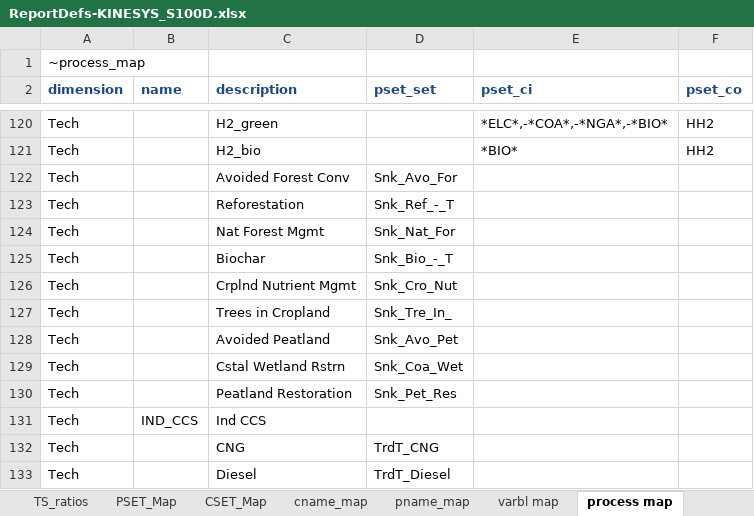
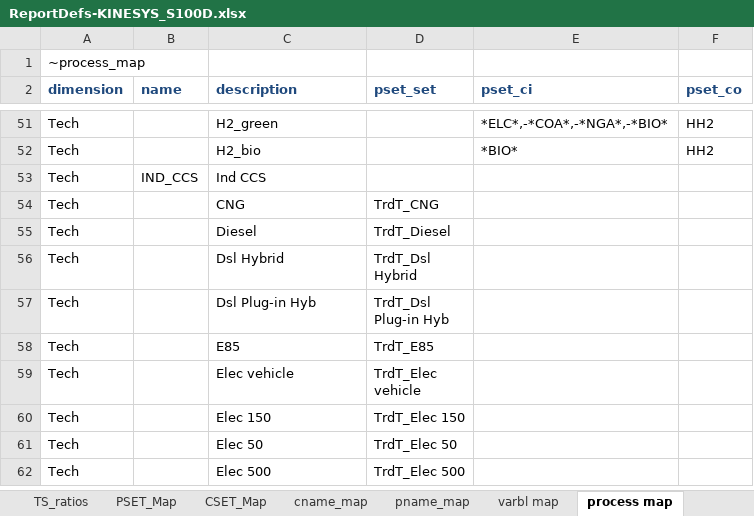
Before and after one commit to seanli12354/KiNESYS_BattCircularity-main, an Excel workbook: ReportDefs-KINESYS_S100D.xlsx, sheet process map, drawn as a sheet; only a part is shown, gaps mark what is left out; the shorter side is filled out with more unchanged rows; values as stored, in another font and other column widths than the file's, no borders; the diff covers the shown part only; the diff names each change by its address in the sheet, - before the commit and + after, or states it on an @@ line.

```diff
--- a/ReportDefs-KINESYS_S100D.xlsx (sheet process map)
+++ b/ReportDefs-KINESYS_S100D.xlsx (sheet process map)
-row 122: Tech |  | Avoided Forest Conv | Snk_Avo_For
-row 123: Tech |  | Reforestation | Snk_Ref_-_T
-row 124: Tech |  | Nat Forest Mgmt | Snk_Nat_For
-row 125: Tech |  | Biochar | Snk_Bio_-_T
-row 126: Tech |  | Crplnd Nutrient Mgmt | Snk_Cro_Nut
-row 127: Tech |  | Trees in Cropland | Snk_Tre_In_
-row 128: Tech |  | Avoided Peatland | Snk_Avo_Pet
-row 129: Tech |  | Cstal Wetland Rstrn | Snk_Coa_Wet
-row 130: Tech |  | Peatland Restoration | Snk_Pet_Res
```
Also changed, not shown: 126 removed rows elsewhere in this sheet, sheet varbl map, sheet TS_Defs, sheet UnitConv_TIAM, sheet TS_ratios, other sheet tabs.
